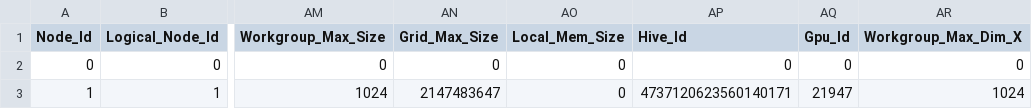
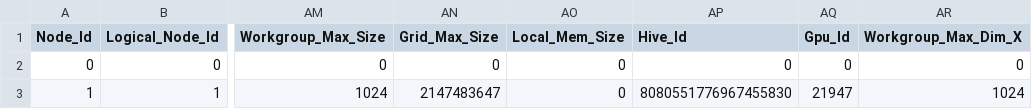
Before and after one commit to tasmaikeni13/cauchylift, a CSV file: artifacts/phase3/profiler/adamw_agent_info.csv, drawn as a sheet; only a part is shown, gaps mark what is left out; the diff names each change by its address in the sheet, - before the commit and + after, or states it on an @@ line.

```diff
--- a/artifacts/phase3/profiler/adamw_agent_info.csv
+++ b/artifacts/phase3/profiler/adamw_agent_info.csv
-AP3 (Hive_Id): 4737120623560140171
+AP3 (Hive_Id): 8080551776967455830
```
Also changed, not shown: artifacts/phase3/profiler/adamw_kernel_stats.csv, artifacts/phase3/profiler/adamw_kernel_trace.csv, 20 other files.
